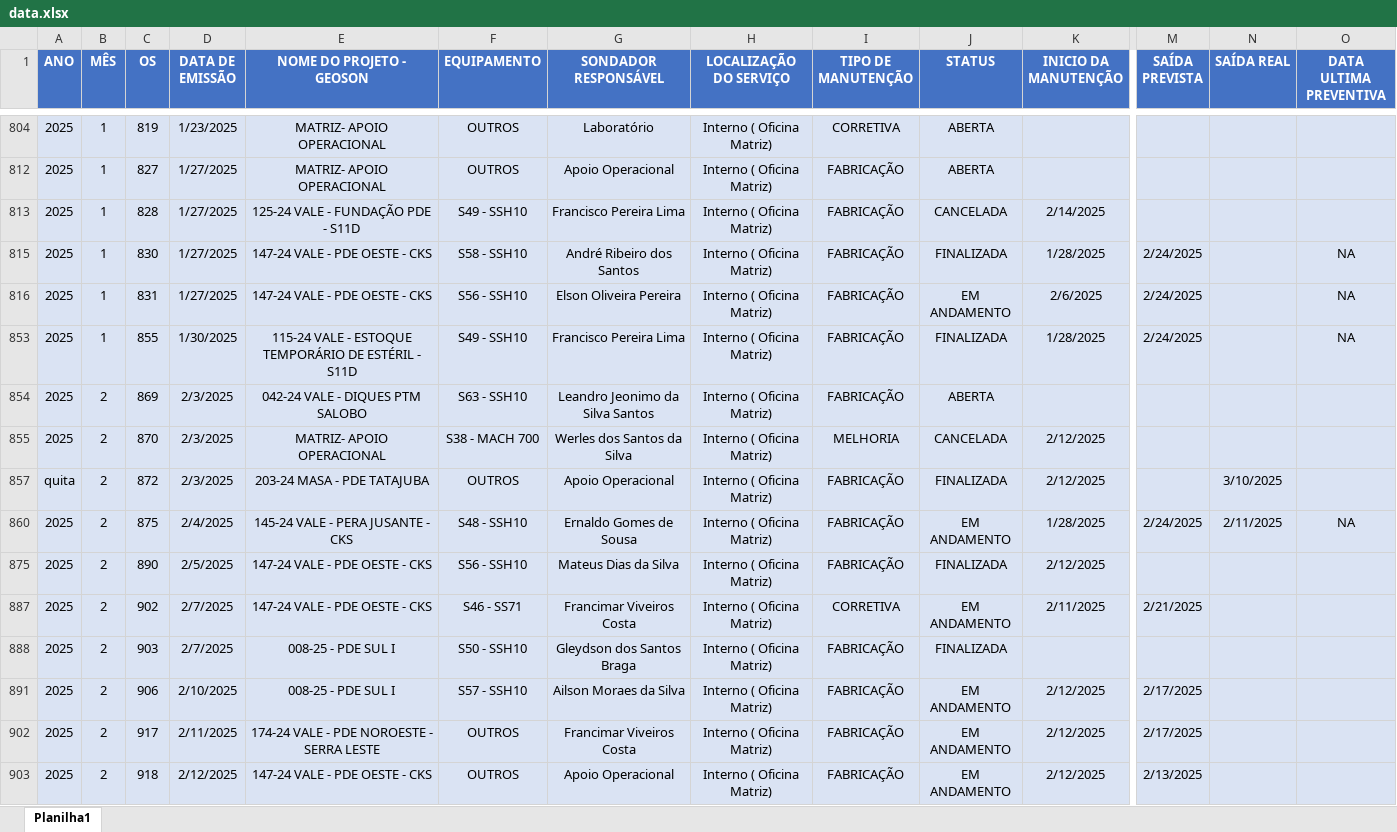
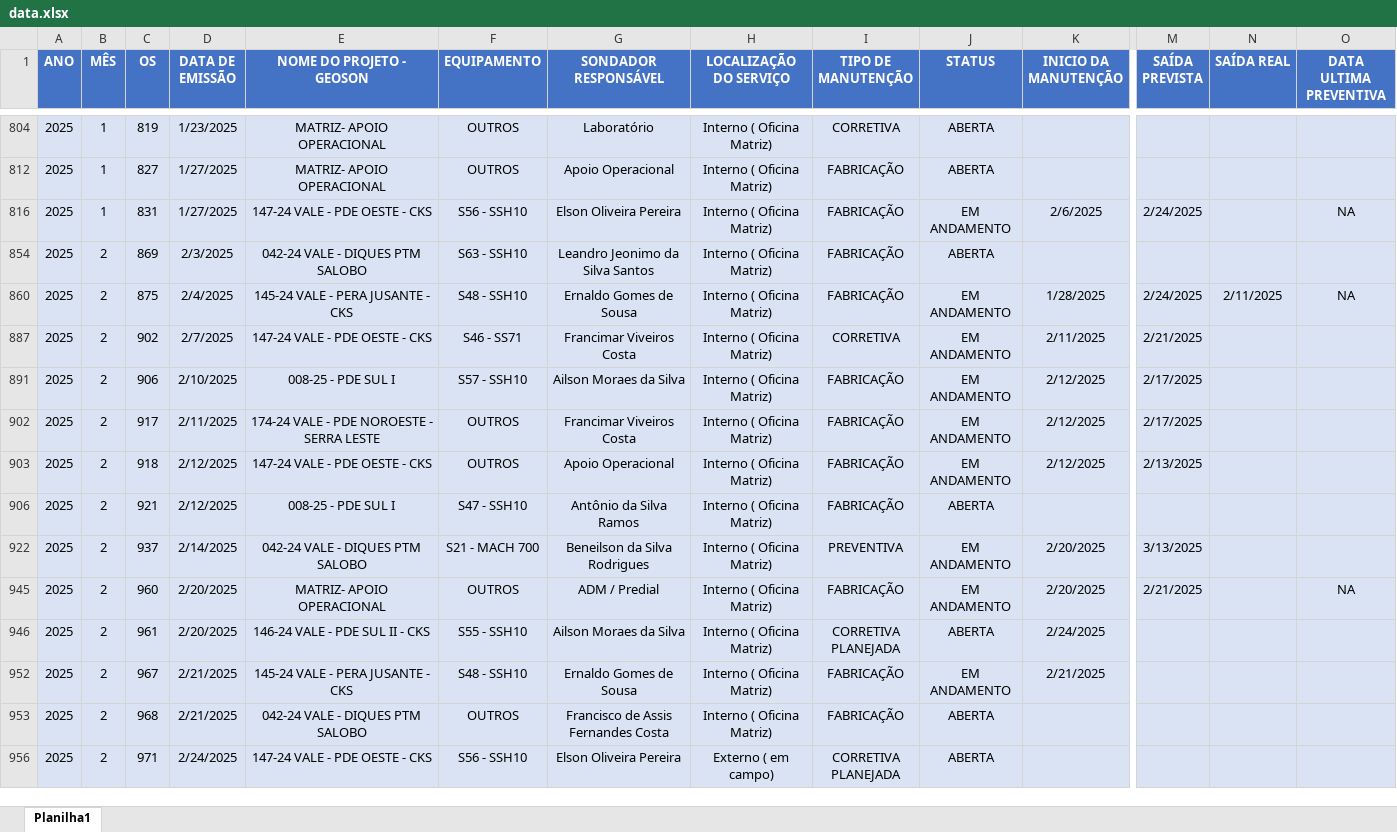
Before and after one commit to camilafdcam/geo, an Excel workbook: data.xlsx, sheet Planilha1, drawn as a sheet; only a part is shown, gaps mark what is left out; the shorter side is filled out with more unchanged rows; values as stored, in another font and other column widths than the file's, no borders; conditional formats and table styles not drawn; rows hold the shown columns only; the diff covers the shown part only; the diff names each change by its address in the sheet, - before the commit and + after, or states it on an @@ line.

Commit message:
Add files via upload

```diff
--- a/data.xlsx (sheet Planilha1)
+++ b/data.xlsx (sheet Planilha1)
@@ row 813 hidden: 2025 | 1 | 828 | 1/27/2025 | 125-24 VALE - FUNDAÇÃO PDE - S11D | S49 - SSH10 | Francisco Pereira Lima | Interno ( Oficina Matriz) | FABRICAÇÃO | CANCELADA | 2/14/2025 @@
@@ row 815 hidden: 2025 | 1 | 830 | 1/27/2025 | 147-24 VALE - PDE OESTE - CKS | S58 - SSH10 | André Ribeiro dos Santos | Interno ( Oficina Matriz) | FABRICAÇÃO | FINALIZADA | 1/28/2025 | 2/24/2025 |  | NA @@
@@ row 853 hidden: 2025 | 1 | 855 | 1/30/2025 | 115-24 VALE - ESTOQUE TEMPORÁRIO DE ESTÉRIL - S11D | S49 - SSH10 | Francisco Pereira Lima | Interno ( Oficina Matriz) | FABRICAÇÃO | FINALIZADA | 1/28/2025 | 2/24/2025 |  | NA @@
@@ row 855 hidden: 2025 | 2 | 870 | 2/3/2025 | MATRIZ- APOIO OPERACIONAL | S38 - MACH 700 | Werles dos Santos da Silva | Interno ( Oficina Matriz) | MELHORIA | CANCELADA | 2/12/2025 @@
@@ row 857 hidden: quita | 2 | 872 | 2/3/2025 | 203-24 MASA - PDE TATAJUBA | OUTROS | Apoio Operacional | Interno ( Oficina Matriz) | FABRICAÇÃO | FINALIZADA | 2/12/2025 |  | 3/10/2025 @@
@@ row 875 hidden: 2025 | 2 | 890 | 2/5/2025 | 147-24 VALE - PDE OESTE - CKS | S56 - SSH10 | Mateus Dias da Silva | Interno ( Oficina Matriz) | FABRICAÇÃO | FINALIZADA | 2/12/2025 @@
@@ row 888 hidden: 2025 | 2 | 903 | 2/7/2025 | 008-25 - PDE SUL I | S50 - SSH10 | Gleydson dos Santos Braga | Interno ( Oficina Matriz) | FABRICAÇÃO | FINALIZADA @@
```
Also changed, not shown: 2 removed rows, 30 hidden or unhidden rows and 3 edited cells elsewhere in this sheet, hidden cells.
